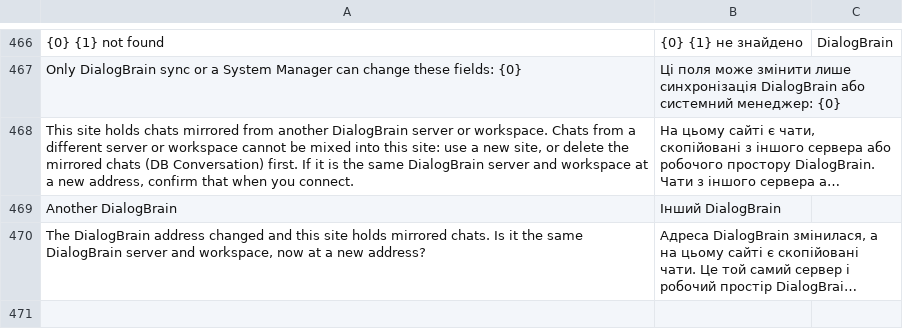
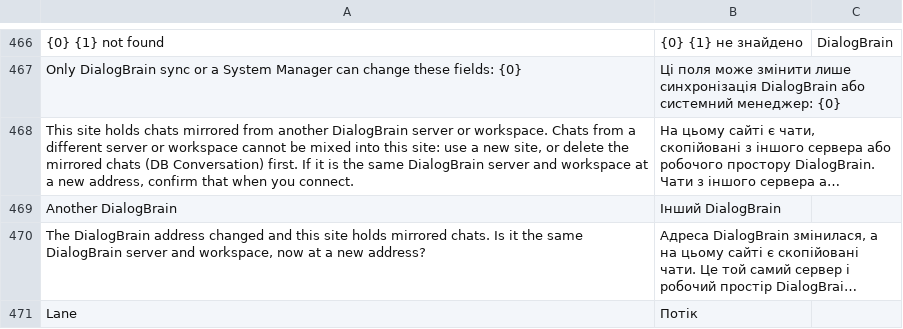
Before and after one commit to saloprj/dialogbrain-erpnext, a CSV file: dialogbrain/translations/uk.csv, drawn as a sheet; only a part is shown, gaps mark what is left out; long unchanged cells end in …; the diff names each change by its address in the sheet, - before the commit and + after, or states it on an @@ line.

```diff
--- a/dialogbrain/translations/uk.csv
+++ b/dialogbrain/translations/uk.csv
+row 471: Lane | Потік
```
Also changed, not shown: dialogbrain/translations/ru.csv.
